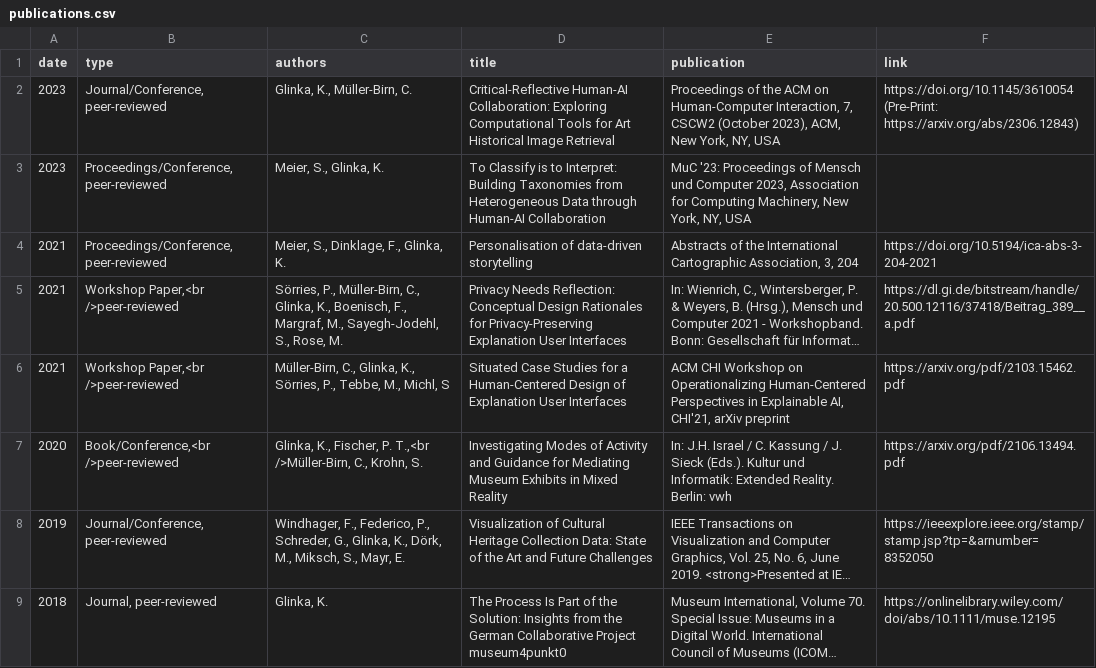
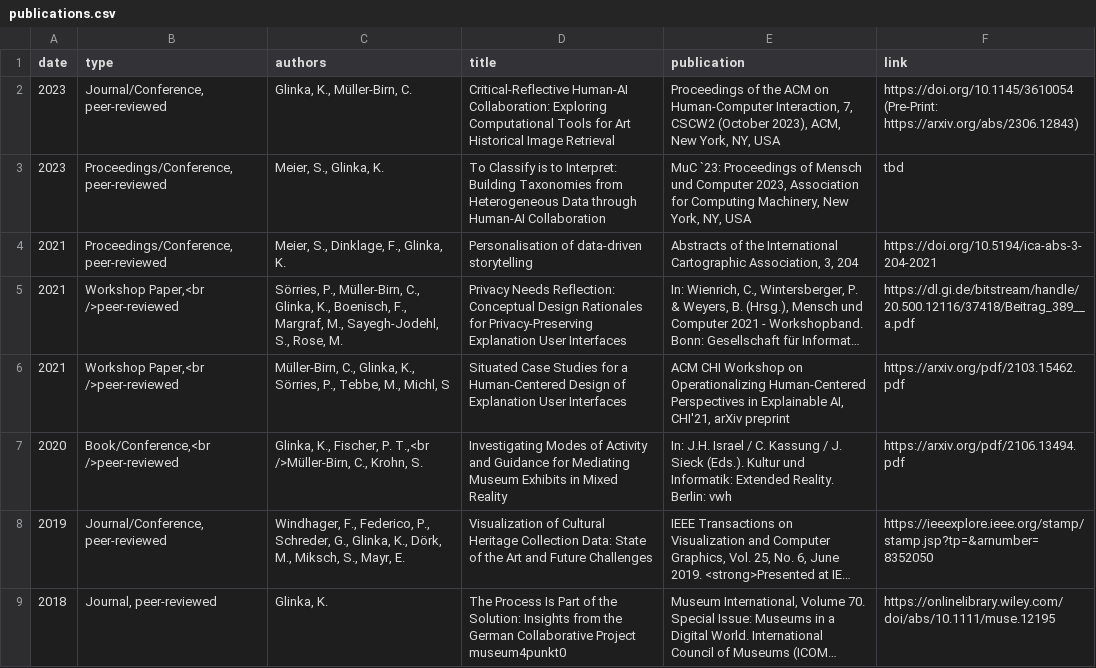
Before and after one commit to glinkat/katringlinka.de, a CSV file: _data/publications.csv, drawn as a sheet; only a part is shown; long unchanged cells end in ….

Commit message:
commit

```diff
--- a/_data/publications.csv
+++ b/_data/publications.csv
@@ -2,3 +2,3 @@ date,type,authors,title,publication,link
 2023,"Journal/Conference, peer-reviewed","Glinka, K., Müller-Birn, C.","Critical-Reflective Human-AI Collaboration: Exploring Computational Tools for Art Historical Image Retrieval","Proceedings of the ACM on Human-Computer Interaction, 7, CSCW2 (October 2023), ACM, New York, NY, USA","https://doi.org/10.1145/3610054 (Pre-Print: https://arxiv.org/abs/2306.12843)"
-2023,"Proceedings/Conference, peer-reviewed", "Meier, S., Glinka, K.", "To Classify is to Interpret: Building Taxonomies from Heterogeneous Data through Human-AI Collaboration", "MuC '23: Proceedings of Mensch und Computer 2023, Association for Computing Machinery, New York, NY, USA"
+2023,"Proceedings/Conference, peer-reviewed","Meier, S., Glinka, K.","To Classify is to Interpret: Building Taxonomies from Heterogeneous Data through Human-AI Collaboration","MuC `23: Proceedings of Mensch und Computer 2023, Association for Computing Machinery, New York, NY, USA",tbd
 2021,"Proceedings/Conference, peer-reviewed","Meier, S., Dinklage, F., Glinka, K.","Personalisation of data-driven storytelling","Abstracts of the International Cartographic Association, 3, 204",https://doi.org/10.5194/ica-abs-3-204-2021
```
